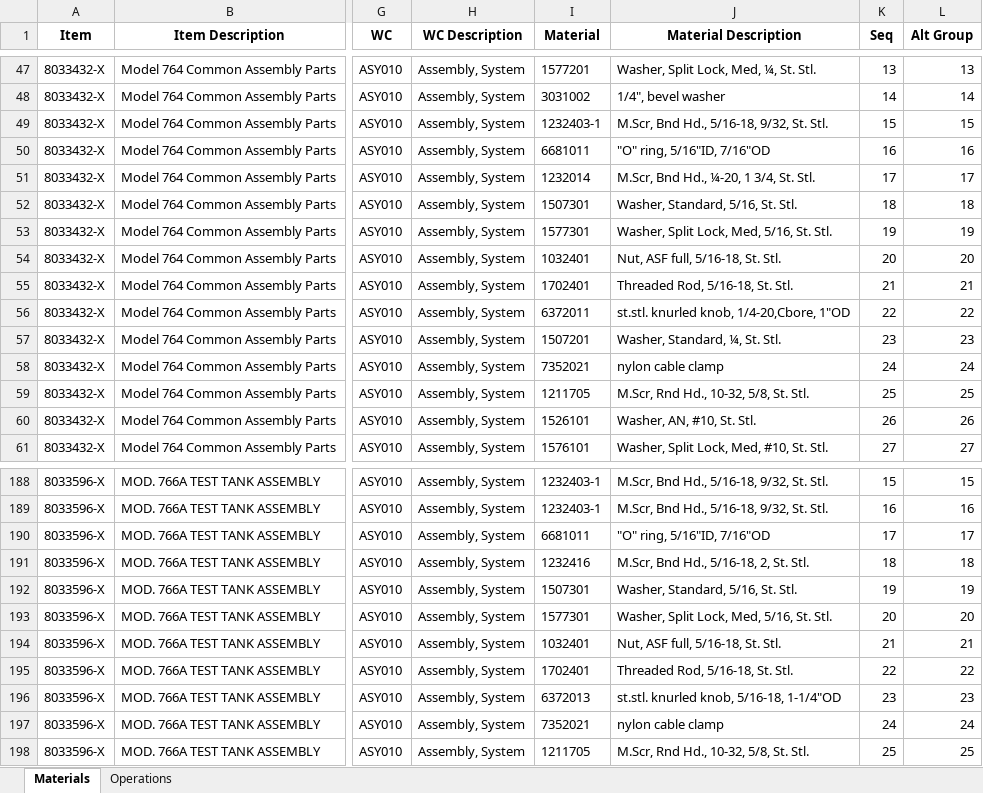
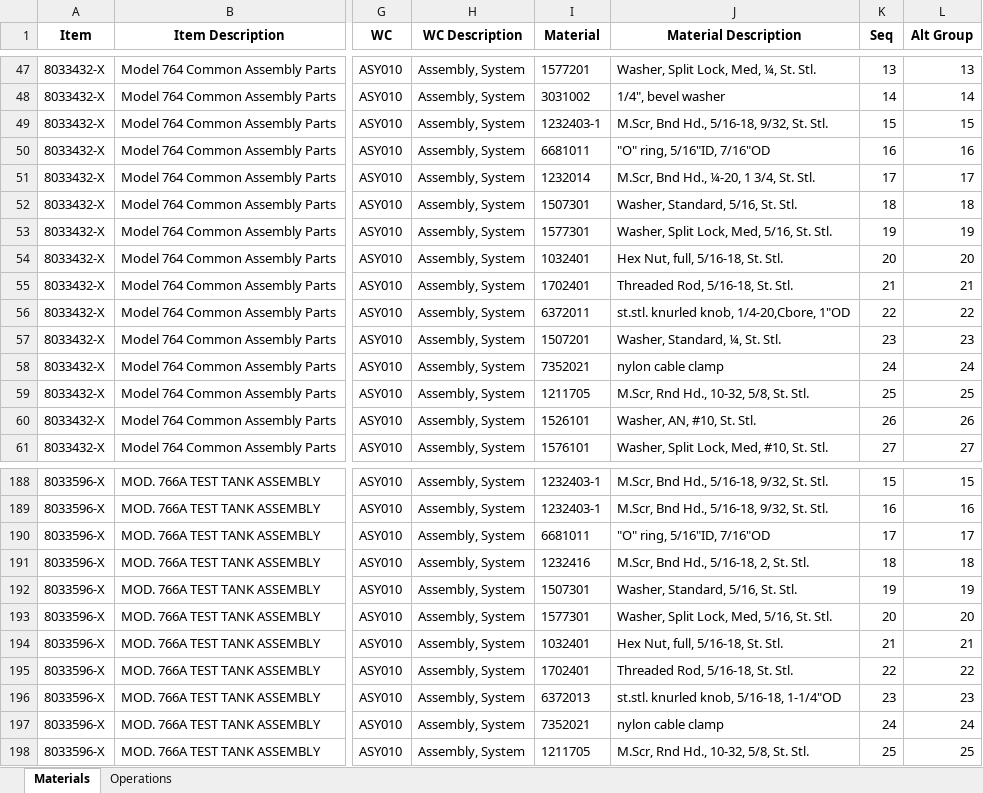
Before and after one commit to MilesStarr/TACTIC_ERP_Phase2BOM, an Excel workbook: OpsAndMats/Tanks.xlsx, sheet Materials, drawn as a sheet; only a part is shown, gaps mark what is left out; values as stored, in another font and other column widths than the file's, no borders; the diff names each change by its address in the sheet, - before the commit and + after, or states it on an @@ line.

Commit message:
Added Motor assemblies for M76E Testers Corrected shaft guards to remove extra 0 from "-01" thru "-09" Minor update to Tanks

```diff
--- a/OpsAndMats/Tanks.xlsx (sheet Materials)
+++ b/OpsAndMats/Tanks.xlsx (sheet Materials)
-J54 (Material Description): Nut, ASF full, 5/16-18, St. Stl.
+J54 (Material Description): Hex Nut, full, 5/16-18, St. Stl.
-J194 (Material Description): Nut, ASF full, 5/16-18, St. Stl.
+J194 (Material Description): Hex Nut, full, 5/16-18, St. Stl.
```
Also changed, not shown: OpsAndMats/ShaftGuards_8026139.xlsx, 4 other files.
